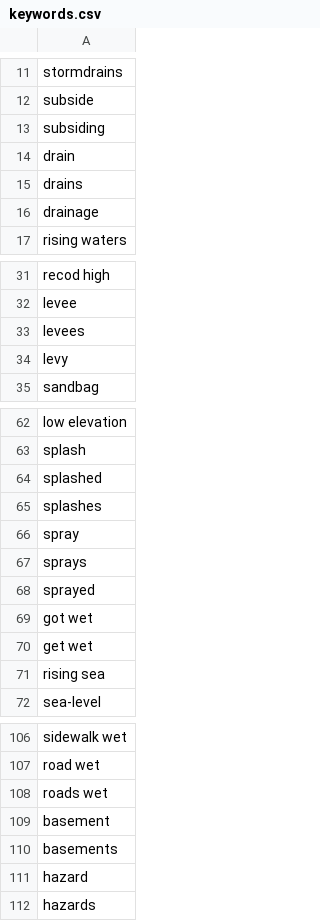
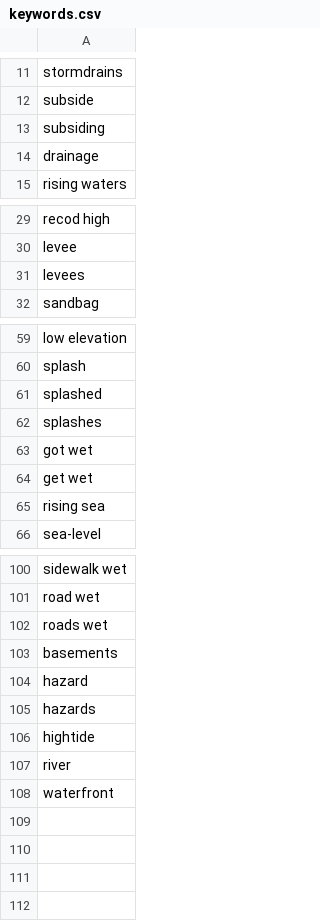
Before and after one commit to rahuezo/frances-flooding-analysis, a CSV file: resources/keywords.csv, drawn as a sheet; only a part is shown, gaps mark what is left out; removed rows and columns are numbered as before the commit, all else as after; the diff names each change by its address in the sheet, - before the commit and + after, or states it on an @@ line.

Commit message:
Modified keywords list and added reset about_flood column option.

```diff
--- a/resources/keywords.csv
+++ b/resources/keywords.csv
-row 14: drain
-row 15: drains
-row 34: levy
-row 66: spray
-row 67: sprays
-row 68: sprayed
-row 109: basement
+row 106: hightide
+row 107: river
+row 108: waterfront
```
Also changed, not shown: 2 other files.
